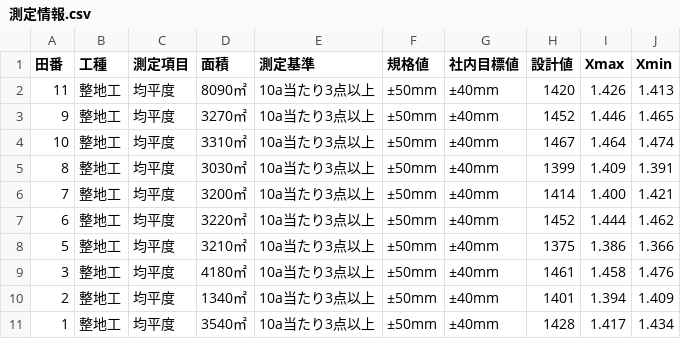
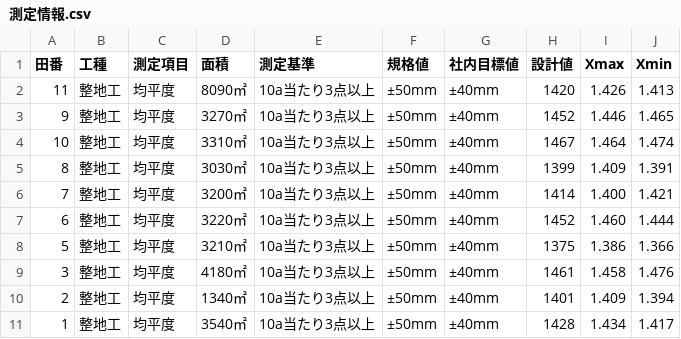
Before and after one commit to OpOpWell/annko, a CSV file: zzz/測定情報.csv, drawn as a sheet.

```diff
--- a/zzz/測定情報.csv
+++ b/zzz/測定情報.csv
@@ -6,6 +6,6 @@
 7,整地工,均平度,3200㎡,10a当たり3点以上,±50mm,±40mm,1414,1.400,1.421
-6,整地工,均平度,3220㎡,10a当たり3点以上,±50mm,±40mm,1452,1.444,1.462
+6,整地工,均平度,3220㎡,10a当たり3点以上,±50mm,±40mm,1452,1.460,1.444
 5,整地工,均平度,3210㎡,10a当たり3点以上,±50mm,±40mm,1375,1.386,1.366
 3,整地工,均平度,4180㎡,10a当たり3点以上,±50mm,±40mm,1461,1.458,1.476
-2,整地工,均平度,1340㎡,10a当たり3点以上,±50mm,±40mm,1401,1.394,1.409
-1,整地工,均平度,3540㎡,10a当たり3点以上,±50mm,±40mm,1428,1.417,1.434
+2,整地工,均平度,1340㎡,10a当たり3点以上,±50mm,±40mm,1401,1.409,1.394
+1,整地工,均平度,3540㎡,10a当たり3点以上,±50mm,±40mm,1428,1.434,1.417
```
Also changed, not shown: zzz/田番3.csv, zzz/田番5.csv, 3 other files.
